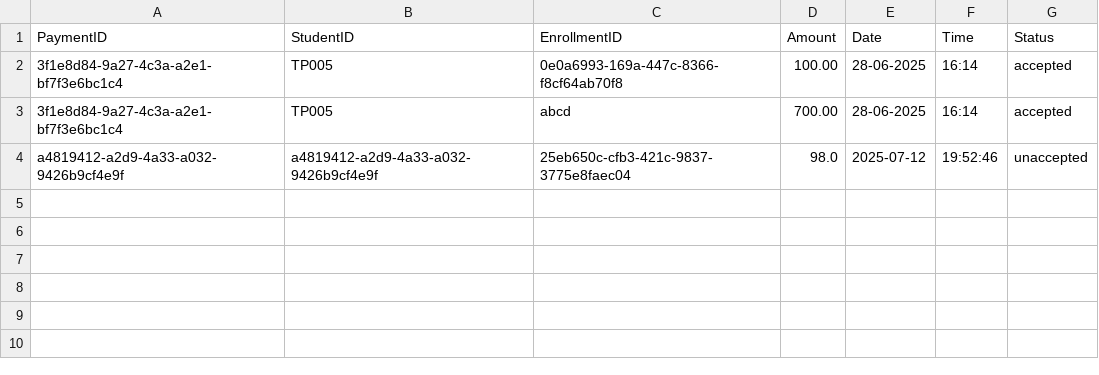
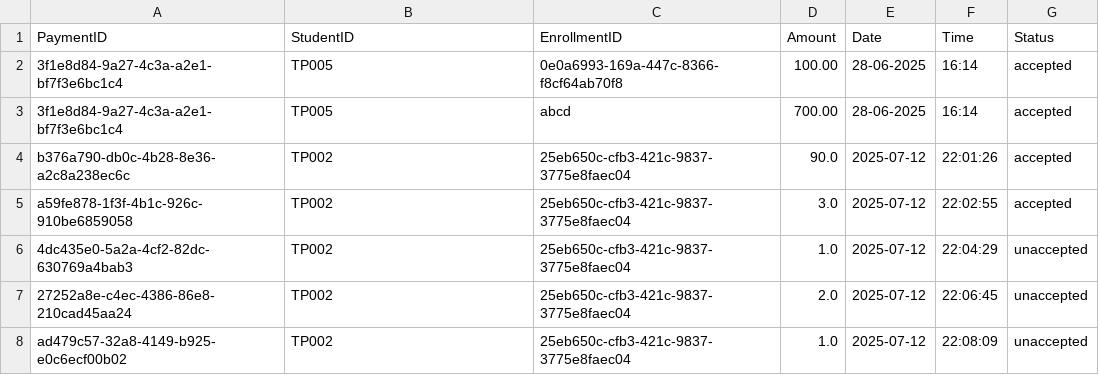
Before and after one commit to siayu18/TCMS, a CSV file: src/main/entity/payment.csv, drawn as a sheet.

Commit message:
added viewSchedule, viewPaymentStatus for student

```diff
--- a/src/main/entity/payment.csv
+++ b/src/main/entity/payment.csv
@@ -3,2 +3,6 @@
 "3f1e8d84-9a27-4c3a-a2e1-bf7f3e6bc1c4","TP005","abcd","700.00","28-06-2025","16:14","accepted"
-"a4819412-a2d9-4a33-a032-9426b9cf4e9f","a4819412-a2d9-4a33-a032-9426b9cf4e9f","25eb650c-cfb3-421c-9837-3775e8faec04","98.0","2025-07-12","19:52:46","unaccepted"
+"b376a790-db0c-4b28-8e36-a2c8a238ec6c","TP002","25eb650c-cfb3-421c-9837-3775e8faec04","90.0","2025-07-12","22:01:26","accepted"
+"a59fe878-1f3f-4b1c-926c-910be6859058","TP002","25eb650c-cfb3-421c-9837-3775e8faec04","3.0","2025-07-12","22:02:55","accepted"
+"4dc435e0-5a2a-4cf2-82dc-630769a4bab3","TP002","25eb650c-cfb3-421c-9837-3775e8faec04","1.0","2025-07-12","22:04:29","unaccepted"
+"27252a8e-c4ec-4386-86e8-210cad45aa24","TP002","25eb650c-cfb3-421c-9837-3775e8faec04","2.0","2025-07-12","22:06:45","unaccepted"
+"ad479c57-32a8-4149-b925-e0c6ecf00b02","TP002","25eb650c-cfb3-421c-9837-3775e8faec04","1.0","2025-07-12","22:08:09","unaccepted"
```
Also changed, not shown: src/main/entity/subject.csv, src/main/entity/tuitionclass.csv, 15 other files.
